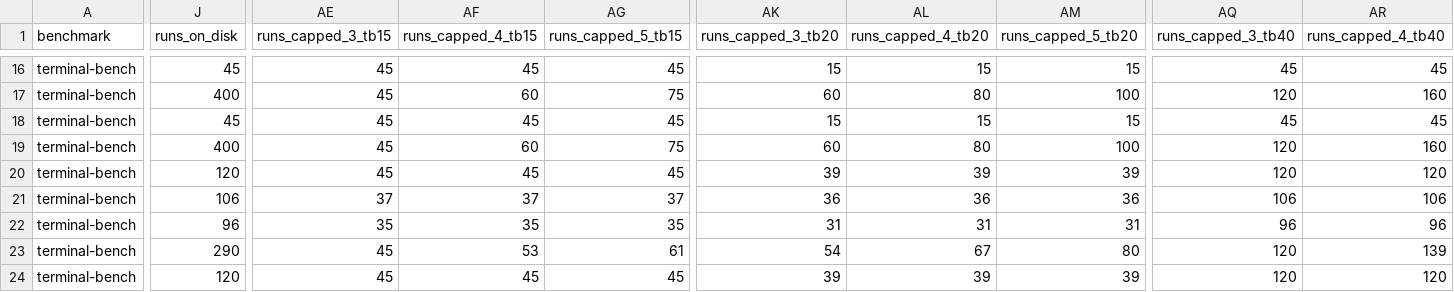
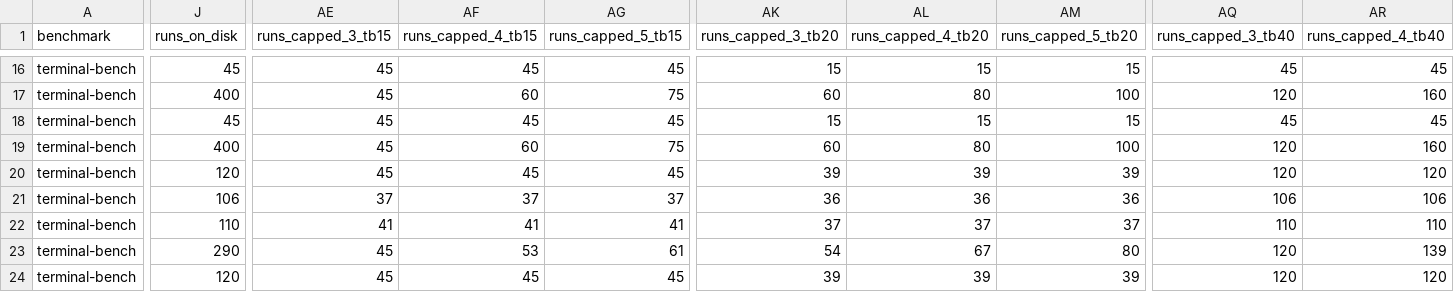
Before and after one commit to ritulS/agentCtx, a CSV file: COVERAGE_TB.csv, drawn as a sheet; only a part is shown, gaps mark what is left out; the diff covers the shown part only; the diff names each change by its address in the sheet, - before the commit and + after, or states it on an @@ line.

Commit message:
Update COVERAGE_TB.csv (2026-09-09 09:25 UTC)

```diff
--- a/COVERAGE_TB.csv
+++ b/COVERAGE_TB.csv
-J22 (runs_on_disk): 96
+J22 (runs_on_disk): 110
-AE22 (runs_capped_3_tb15): 35
+AE22 (runs_capped_3_tb15): 41
-AF22 (runs_capped_4_tb15): 35
+AF22 (runs_capped_4_tb15): 41
-AG22 (runs_capped_5_tb15): 35
+AG22 (runs_capped_5_tb15): 41
-AK22 (runs_capped_3_tb20): 31
+AK22 (runs_capped_3_tb20): 37
-AL22 (runs_capped_4_tb20): 31
+AL22 (runs_capped_4_tb20): 37
-AM22 (runs_capped_5_tb20): 31
+AM22 (runs_capped_5_tb20): 37
-AQ22 (runs_capped_3_tb40): 96
+AQ22 (runs_capped_3_tb40): 110
-AR22 (runs_capped_4_tb40): 96
+AR22 (runs_capped_4_tb40): 110
```
Also changed, not shown: 4 edited cells elsewhere in this file.
